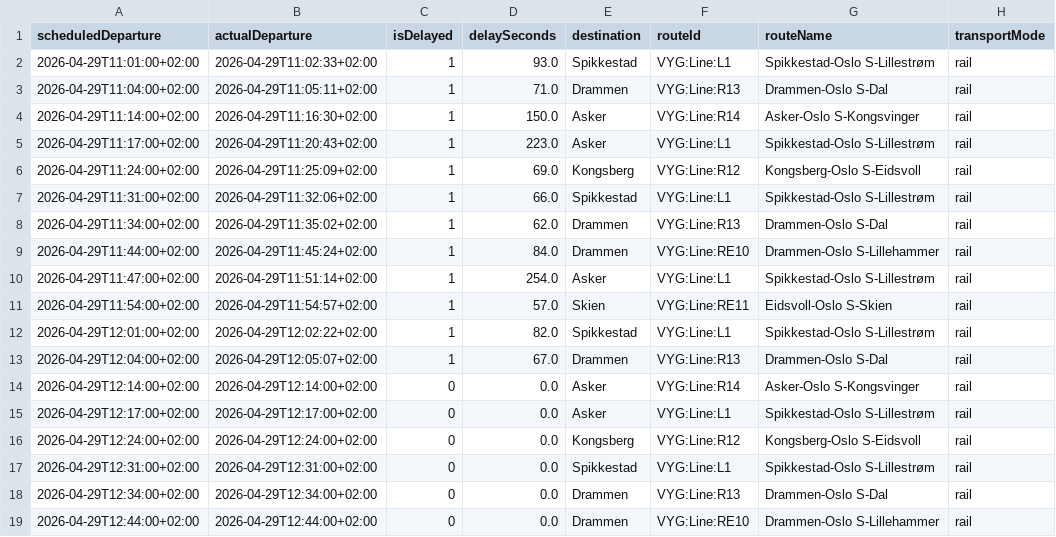
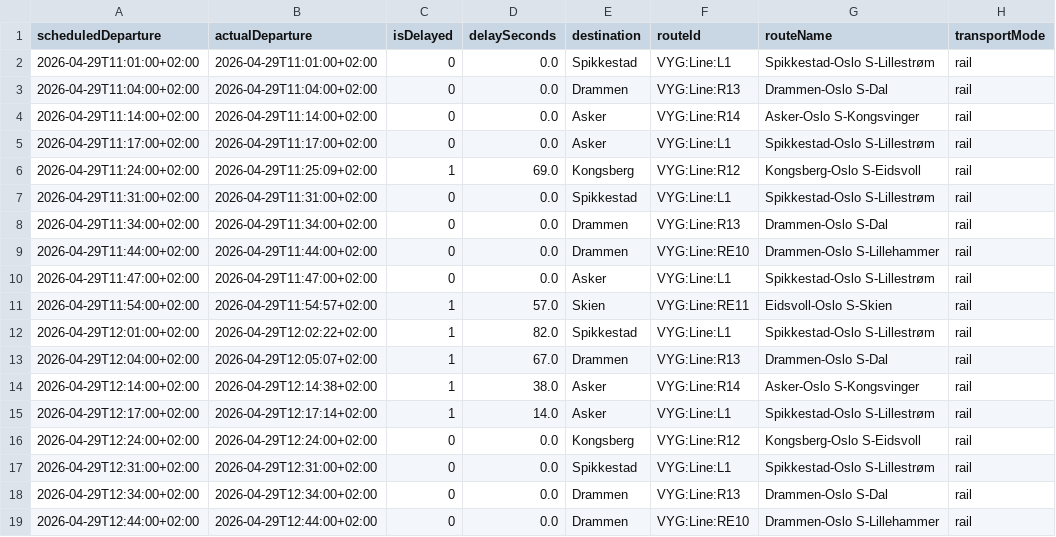
Before and after one commit to simenoddenhansen/togtider, a CSV file: reiser_oslo_sandvika/OsloS_til_Sandvika_reiser_siste_timen.csv, drawn as a sheet; only a part is shown; the diff names each change by its address in the sheet, - before the commit and + after, or states it on an @@ line.

```diff
--- a/reiser_oslo_sandvika/OsloS_til_Sandvika_reiser_siste_timen.csv
+++ b/reiser_oslo_sandvika/OsloS_til_Sandvika_reiser_siste_timen.csv
-B2 (actualDeparture): 2026-04-29T11:02:33+02:00
+B2 (actualDeparture): 2026-04-29T11:01:00+02:00
-C2:C5 (isDelayed): 1
+C2:C5 (isDelayed): 0
-D2 (delaySeconds): 93.0
+D2 (delaySeconds): 0.0
-B3 (actualDeparture): 2026-04-29T11:05:11+02:00
+B3 (actualDeparture): 2026-04-29T11:04:00+02:00
-D3 (delaySeconds): 71.0
+D3 (delaySeconds): 0.0
-B4 (actualDeparture): 2026-04-29T11:16:30+02:00
+B4 (actualDeparture): 2026-04-29T11:14:00+02:00
-D4 (delaySeconds): 150.0
+D4 (delaySeconds): 0.0
-B5 (actualDeparture): 2026-04-29T11:20:43+02:00
+B5 (actualDeparture): 2026-04-29T11:17:00+02:00
-D5 (delaySeconds): 223.0
+D5 (delaySeconds): 0.0
-B7 (actualDeparture): 2026-04-29T11:32:06+02:00
+B7 (actualDeparture): 2026-04-29T11:31:00+02:00
-C7:C10 (isDelayed): 1
+C7:C10 (isDelayed): 0
-D7 (delaySeconds): 66.0
+D7 (delaySeconds): 0.0
-B8 (actualDeparture): 2026-04-29T11:35:02+02:00
+B8 (actualDeparture): 2026-04-29T11:34:00+02:00
-D8 (delaySeconds): 62.0
+D8 (delaySeconds): 0.0
-B9 (actualDeparture): 2026-04-29T11:45:24+02:00
+B9 (actualDeparture): 2026-04-29T11:44:00+02:00
-D9 (delaySeconds): 84.0
+D9 (delaySeconds): 0.0
-B10 (actualDeparture): 2026-04-29T11:51:14+02:00
+B10 (actualDeparture): 2026-04-29T11:47:00+02:00
-D10 (delaySeconds): 254.0
+D10 (delaySeconds): 0.0
-B14 (actualDeparture): 2026-04-29T12:14:00+02:00
+B14 (actualDeparture): 2026-04-29T12:14:38+02:00
-C14:C15 (isDelayed): 0
+C14:C15 (isDelayed): 1
-D14 (delaySeconds): 0.0
+D14 (delaySeconds): 38.0
-B15 (actualDeparture): 2026-04-29T12:17:00+02:00
+B15 (actualDeparture): 2026-04-29T12:17:14+02:00
-D15 (delaySeconds): 0.0
+D15 (delaySeconds): 14.0
```
Also changed, not shown: 2 other files.
